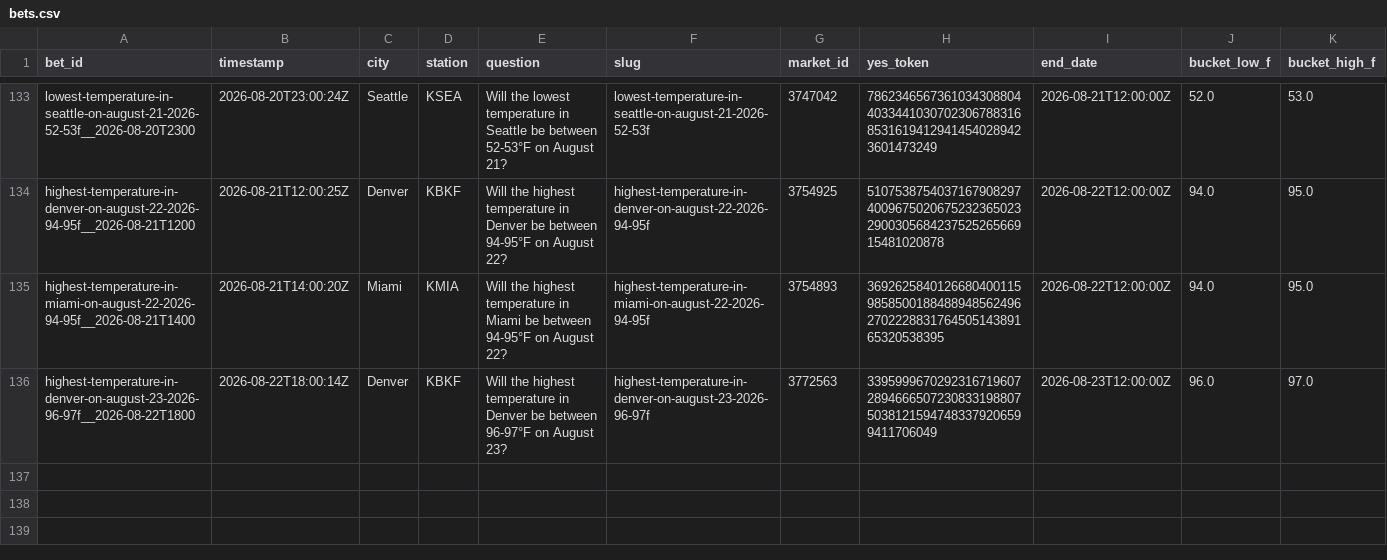
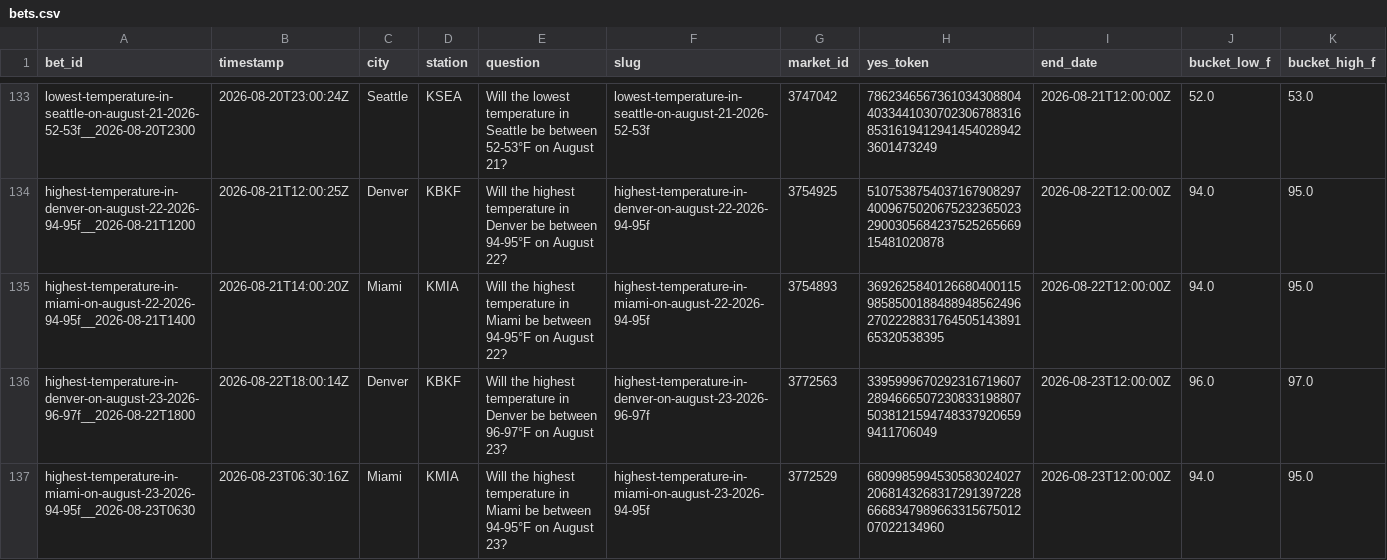
Before and after one commit to user-kv/polymarket-desk, a CSV file: papertrader/data/bets.csv, drawn as a sheet; only a part is shown, gaps mark what is left out; rows hold the shown columns only; the diff names each change by its address in the sheet, - before the commit and + after, or states it on an @@ line.

```diff
--- a/papertrader/data/bets.csv
+++ b/papertrader/data/bets.csv
+row 137: highest-temperature-in-miami-on-august-23-2026-94-95f__2026-08-23T0630 | 2026-08-23T06:30:16Z | Miami | KMIA | Will the highest temperature in Miami be between 94-95°F on August 23? | highest-temperature-in-miami-on-august-23-2026-94-95f | 3772529 | 68099859945305830240272068143268317291397228666834798966331567501207022134960 | 2026-08-23T12:00:00Z | 94.0 | 95.0
```
Also changed, not shown: 3 other files.
